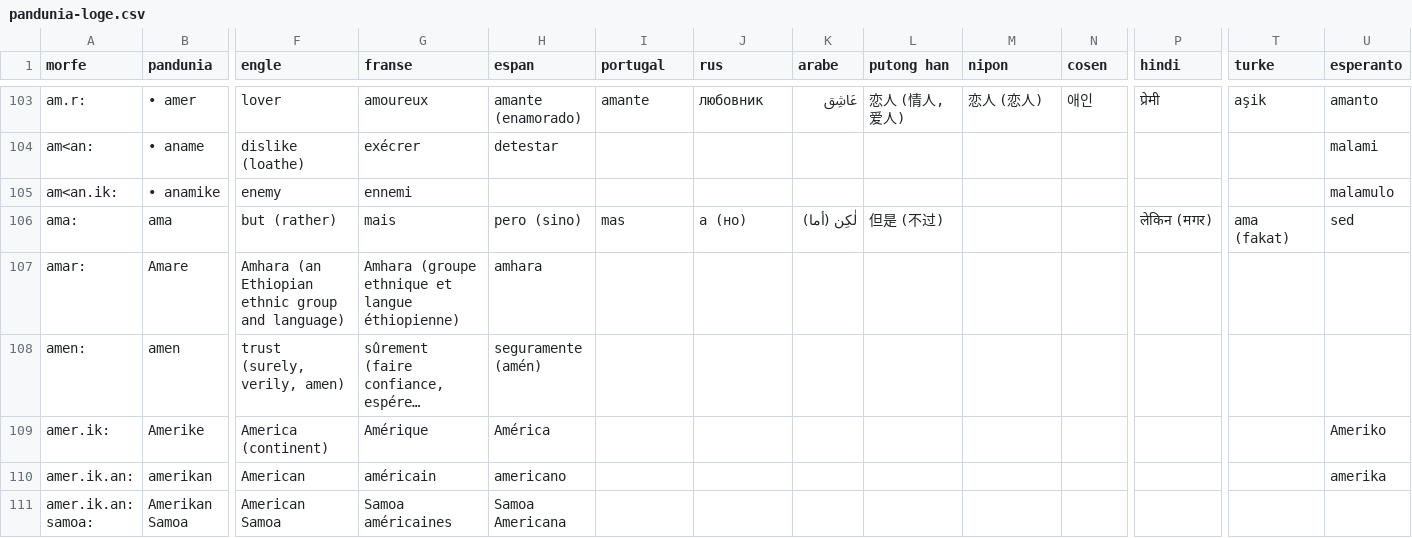
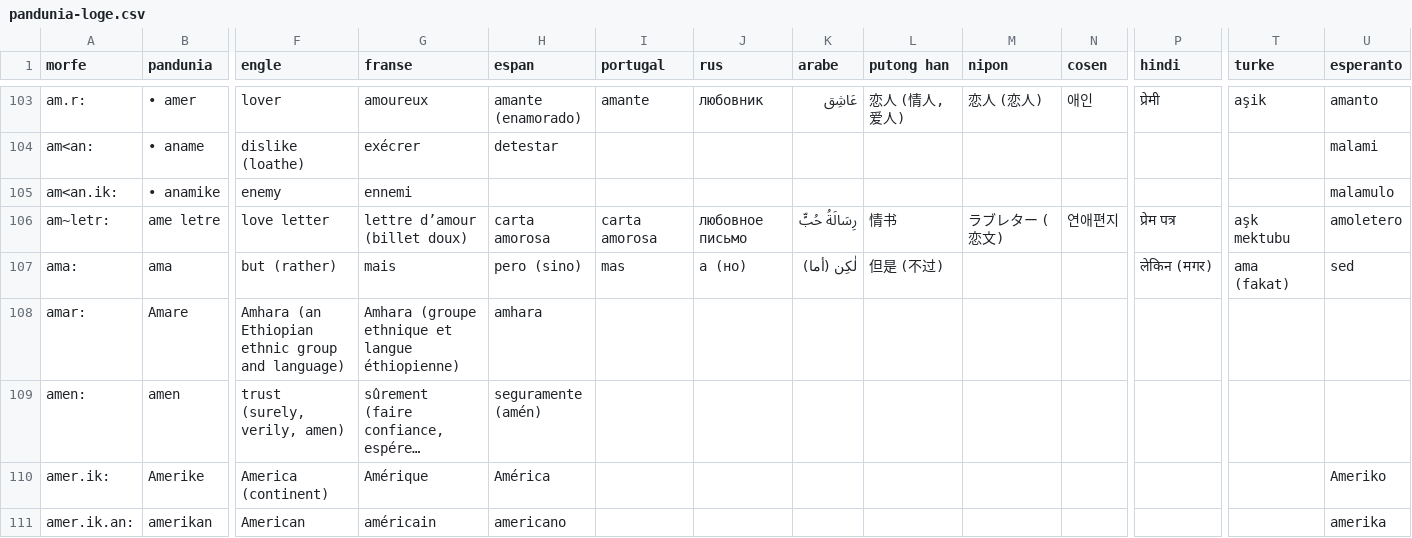
Before and after one commit to barumau/pandunia, a CSV file: pandunia-loge.csv, drawn as a sheet; only a part is shown, gaps mark what is left out; the shorter side is filled out with more unchanged rows; long unchanged cells end in …; rows hold the shown columns only; the diff covers the shown part only; the diff names each change by its address in the sheet, - before the commit and + after, or states it on an @@ line.

Commit message:
neu lexe: letre

```diff
--- a/pandunia-loge.csv
+++ b/pandunia-loge.csv
+row 106: am~letr: | ame letre | love letter | lettre d’amour (billet doux) | carta amorosa | carta amorosa | любовное письмо | رِسَالَةُ حُبٍّ | 情书 | ラブレター (恋文) | 연애편지 | प्रेम पत्र | aşk mektubu | amoletero
```
Also changed, not shown: 5 added rows, 1 moved row and 4 edited cells elsewhere in this file, 25 other files.
